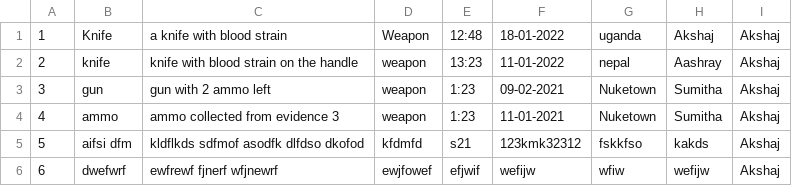
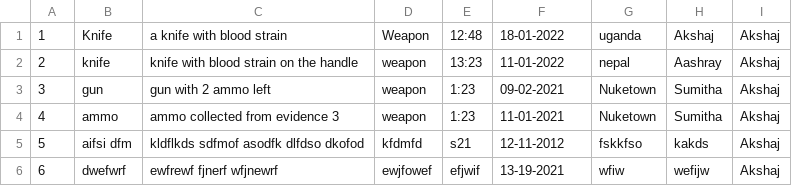
Before and after one commit to Aashray446/Forensic-Management-System, a CSV file: src/Database/Evidences.csv, drawn as a sheet.

```diff
--- a/src/Database/Evidences.csv
+++ b/src/Database/Evidences.csv
@@ -4,3 +4,3 @@
 4,ammo,ammo collected from evidence 3,weapon ,1:23,11-01-2021,Nuketown,Sumitha,Akshaj
-5,aifsi dfm,kldflkds sdfmof asodfk dlfdso dkofod,kfdmfd,s21,123kmk32312,fskkfso,kakds,Akshaj
-6,dwefwrf,ewfrewf fjnerf wfjnewrf,ewjfowef,efjwif,wefijw,wfiw,wefijw,Akshaj
+5,aifsi dfm,kldflkds sdfmof asodfk dlfdso dkofod,kfdmfd,s21,12-11-2012,fskkfso,kakds,Akshaj
+6,dwefwrf,ewfrewf fjnerf wfjnewrf,ewjfowef,efjwif,13-19-2021,wfiw,wefijw,Akshaj
```
Also changed, not shown: 1 other file.
